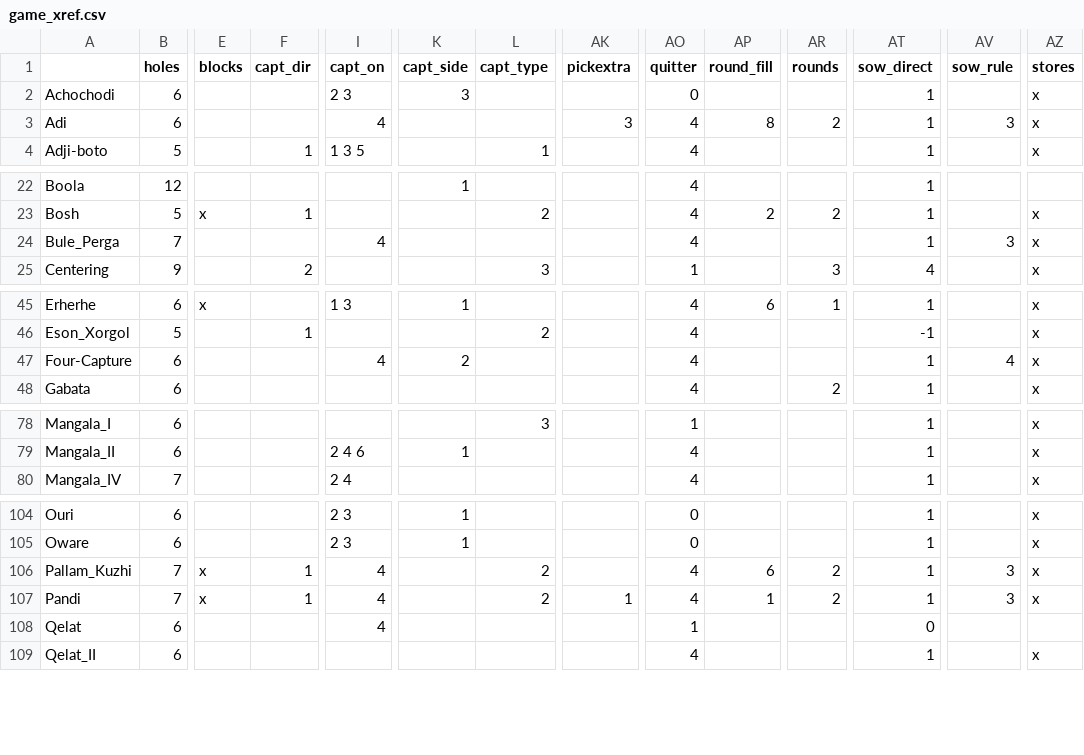
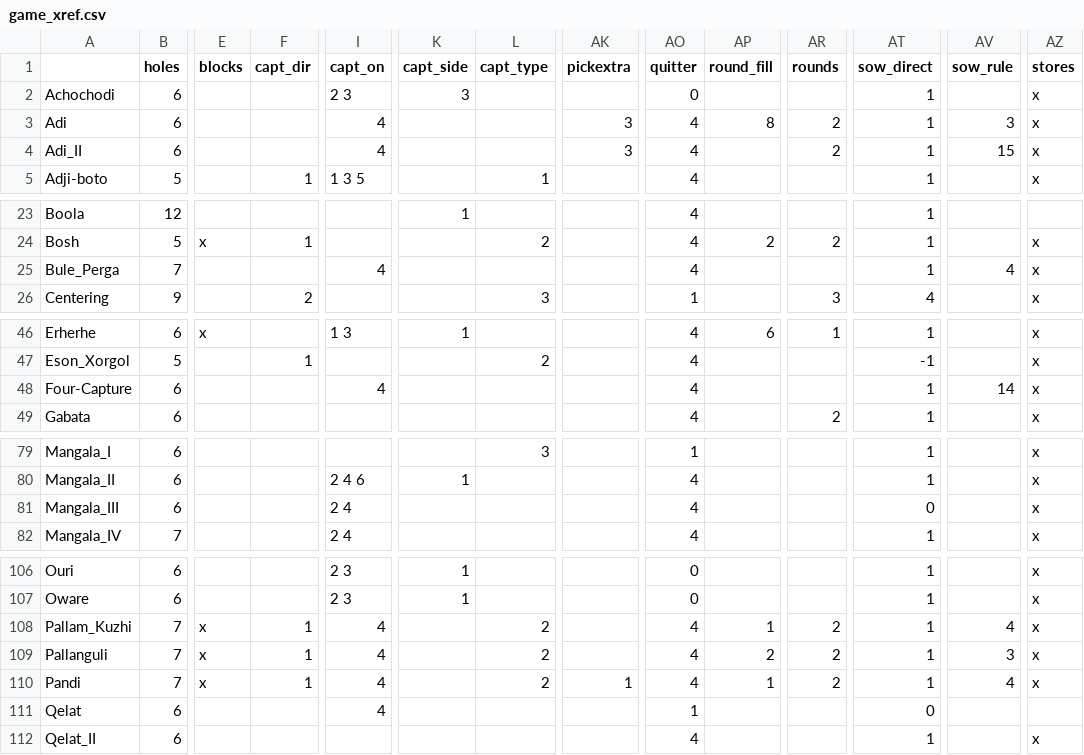
Before and after one commit to StoneShark/MancalaGames, a CSV file: docs/game_xref.csv, drawn as a sheet; only a part is shown, gaps mark what is left out; addresses are those after the commit; rows hold the shown columns only; the diff covers the shown part only; the diff names each change by its address in the sheet, - before the commit and + after, or states it on an @@ line.

Commit message:
Decoupled LAPPER/LAPPER_NEXT and CAPT_SIDE from en passant. The enum now describe where they occur, who does the captures, and what happens with the last hole.  All games updated for these changes--reviewed original reference rules to correct some rules. Added three new games Adi_II, Mangala_III, and Pallanguli. All tests pass, but don't have coverage.

```diff
--- a/docs/game_xref.csv
+++ b/docs/game_xref.csv
+row 4: Adi_II | 6 |  |  | 4 |  |  | 3 | 4 |  | 2 | 1 | 15 | x
-AV25 (sow_rule): 3
+AV25 (sow_rule): 4
-K48 (capt_side): 2
+K48 (capt_side): (empty)
-AV48 (sow_rule): 4
+AV48 (sow_rule): 14
+row 81: Mangala_III | 6 |  |  | 2 4 |  |  |  | 4 |  |  | 0 |  | x
-AP108 (round_fill): 6
+AP108 (round_fill): 1
-AV108 (sow_rule): 3
+AV108 (sow_rule): 4
+row 109: Pallanguli | 7 | x | 1 | 4 |  | 2 |  | 4 | 2 | 2 | 1 | 3 | x
-AV110 (sow_rule): 3
+AV110 (sow_rule): 4
```
Also changed, not shown: 3 edited cells elsewhere in this file, 38 other files.
